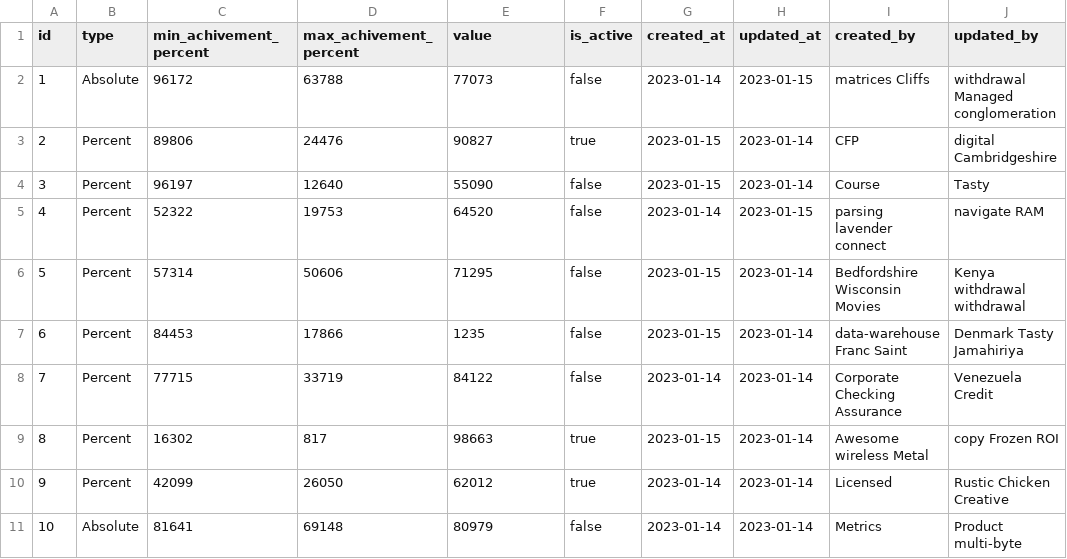
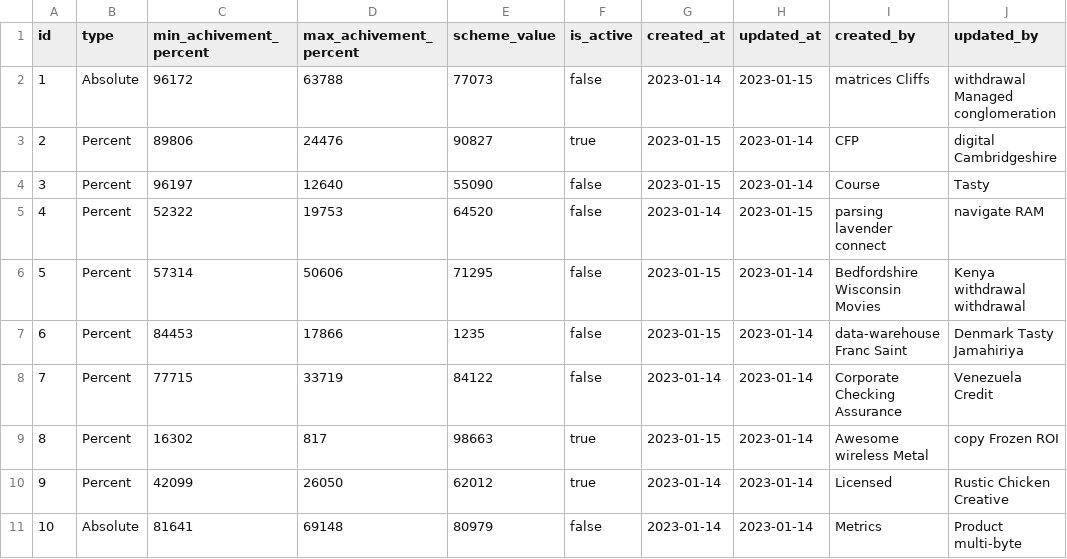
Before and after one commit to arpanm/SalesForce, a CSV file: src/main/resources/config/liquibase/fake-data/incentive_scheme.csv, drawn as a sheet.

```diff
--- a/src/main/resources/config/liquibase/fake-data/incentive_scheme.csv
+++ b/src/main/resources/config/liquibase/fake-data/incentive_scheme.csv
@@ -1,2 +1,2 @@
-id;type;min_achivement_percent;max_achivement_percent;value;is_active;created_at;updated_at;created_by;updated_by
+id;type;min_achivement_percent;max_achivement_percent;scheme_value;is_active;created_at;updated_at;created_by;updated_by
 1;Absolute;96172;63788;77073;false;2023-01-14;2023-01-15;matrices Cliffs;withdrawal Managed conglomeration
```
Also changed, not shown: src/main/resources/config/liquibase/fake-data/incentive.csv, src/main/resources/config/liquibase/fake-data/sales_force_user.csv, 41 other files.
